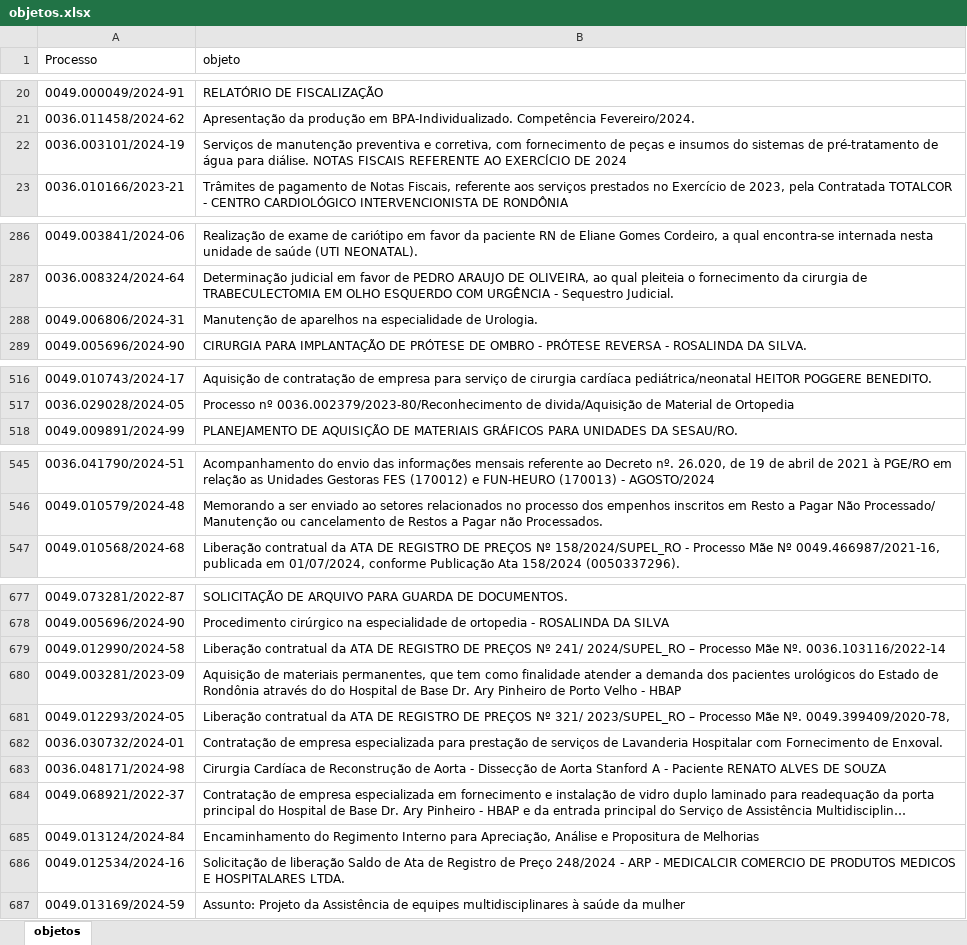
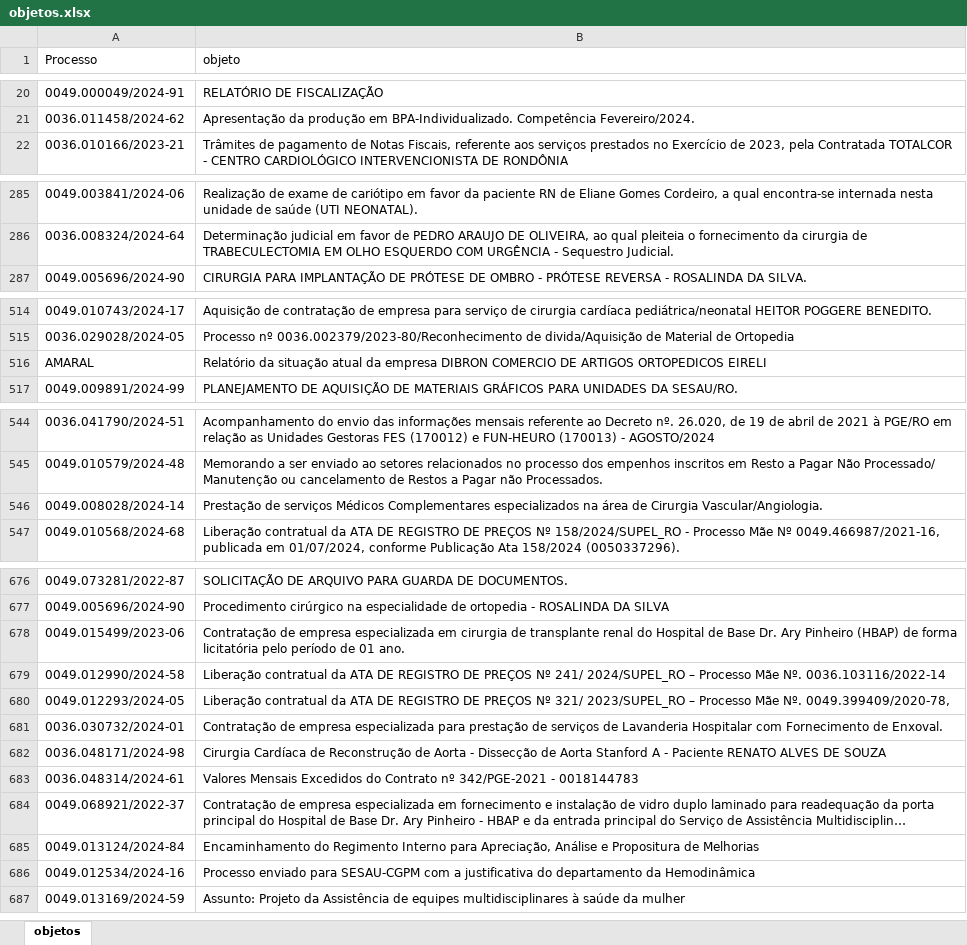
Before and after one commit to euleozed/hb, an Excel workbook: data/objetos.xlsx, sheet objetos, drawn as a sheet; only a part is shown, gaps mark what is left out; long unchanged cells end in …; values as stored, in another font and other column widths than the file's, no cell formats; table styles not drawn; removed rows and columns are numbered as before the commit, all else as after; the diff covers the shown part only; the diff names each change by its address in the sheet, - before the commit and + after, or states it on an @@ line.

```diff
--- a/data/objetos.xlsx (sheet objetos)
+++ b/data/objetos.xlsx (sheet objetos)
-row 22: 0036.003101/2024-19 | Serviços de manutenção preventiva e corretiva, com fornecimento de peças e insumos do sistemas de pré-tratamento de água para diálise. NOTAS FISCAIS REFERENTE AO EXERCÍCIO DE 2024
-row 288: 0049.006806/2024-31 | Manutenção de aparelhos na especialidade de Urologia.
+row 516: AMARAL | Relatório da situação atual da empresa DIBRON COMERCIO DE ARTIGOS ORTOPEDICOS EIRELI
+row 546: 0049.008028/2024-14 | Prestação de serviços Médicos Complementares especializados na área de Cirurgia Vascular/Angiologia.
+row 678: 0049.015499/2023-06 | Contratação de empresa especializada em cirurgia de transplante renal do Hospital de Base Dr. Ary Pinheiro (HBAP) de forma licitatória pelo período de 01 ano.
-row 680: 0049.003281/2023-09 | Aquisição de materiais permanentes, que tem como finalidade atender a demanda dos pacientes urológicos do Estado de Rondônia através do do Hospital de Base Dr. Ary Pinheiro de Porto Velho - HBAP
+row 683: 0036.048314/2024-61 | Valores Mensais Excedidos do Contrato nº 342/PGE-2021 - 0018144783
-B686 (objeto): Solicitação de liberação Saldo de Ata de Registro de Preço 248/2024 - ARP - MEDICALCIR COMERCIO DE PRODUTOS MEDICOS E HOSPITALARES LTDA.
+B686 (objeto): Processo enviado para SESAU-CGPM com a justificativa do departamento da Hemodinâmica
```
Also changed, not shown: 310 added rows, 3 removed rows and 7 edited cells elsewhere in this sheet, cell formats, 3 other files.
